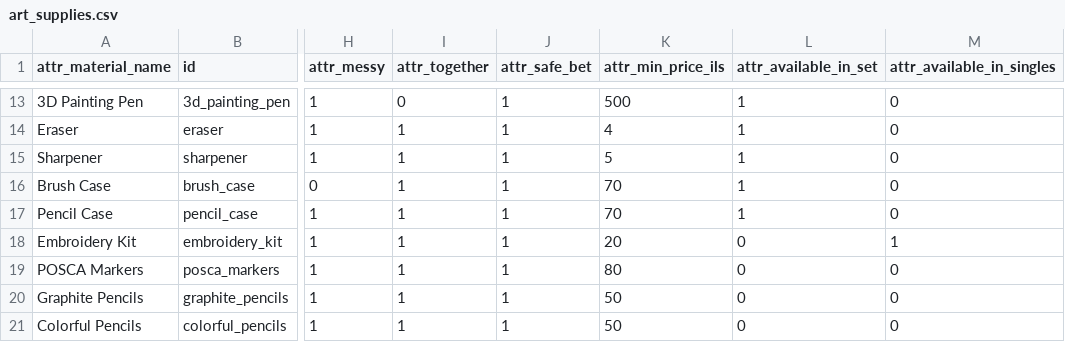
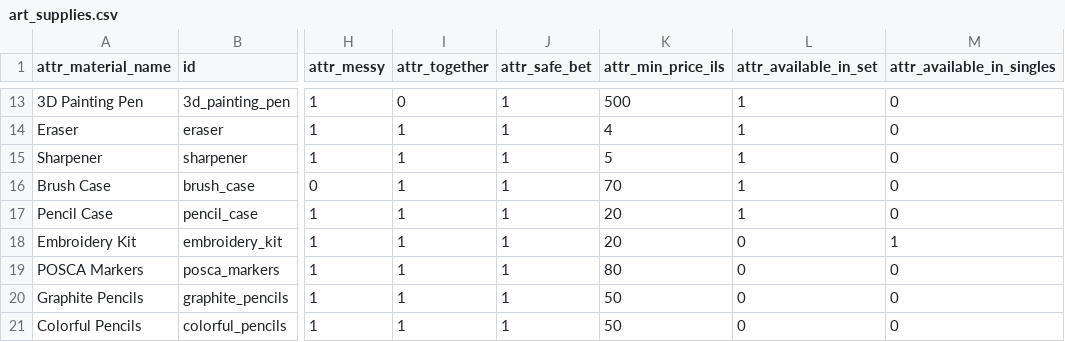
Before and after one commit to evoosa/i_need_art_supplies_help, a CSV file: backend/art_supplies/art_supplies.csv, drawn as a sheet; only a part is shown, gaps mark what is left out; the diff names each change by its address in the sheet, - before the commit and + after, or states it on an @@ line.

```diff
--- a/backend/art_supplies/art_supplies.csv
+++ b/backend/art_supplies/art_supplies.csv
-K17 (attr_min_price_ils): 70
+K17 (attr_min_price_ils): 20
```
Also changed, not shown: 1 other file.
